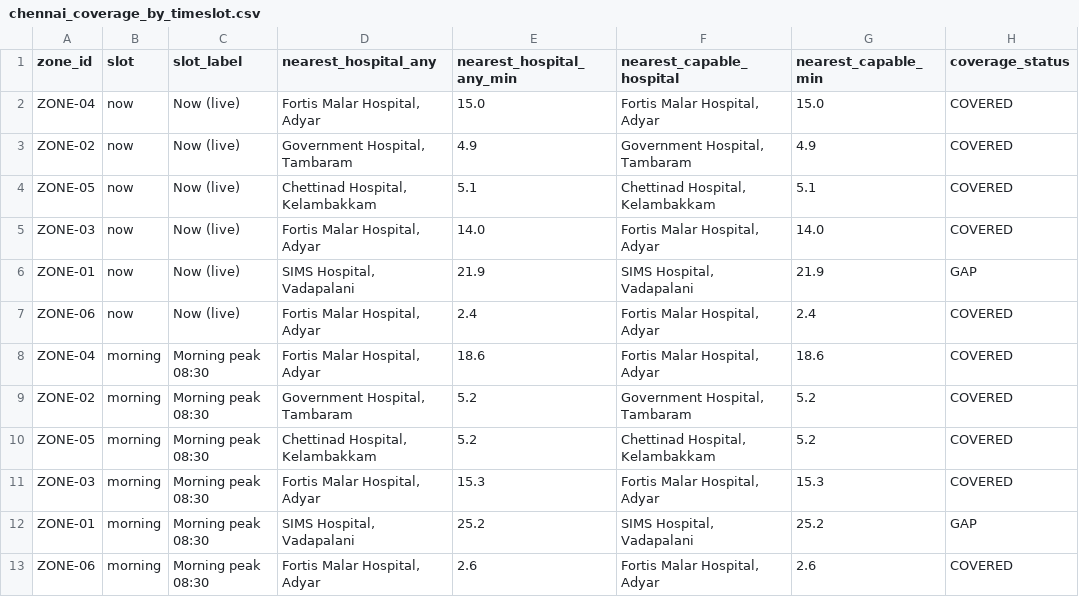
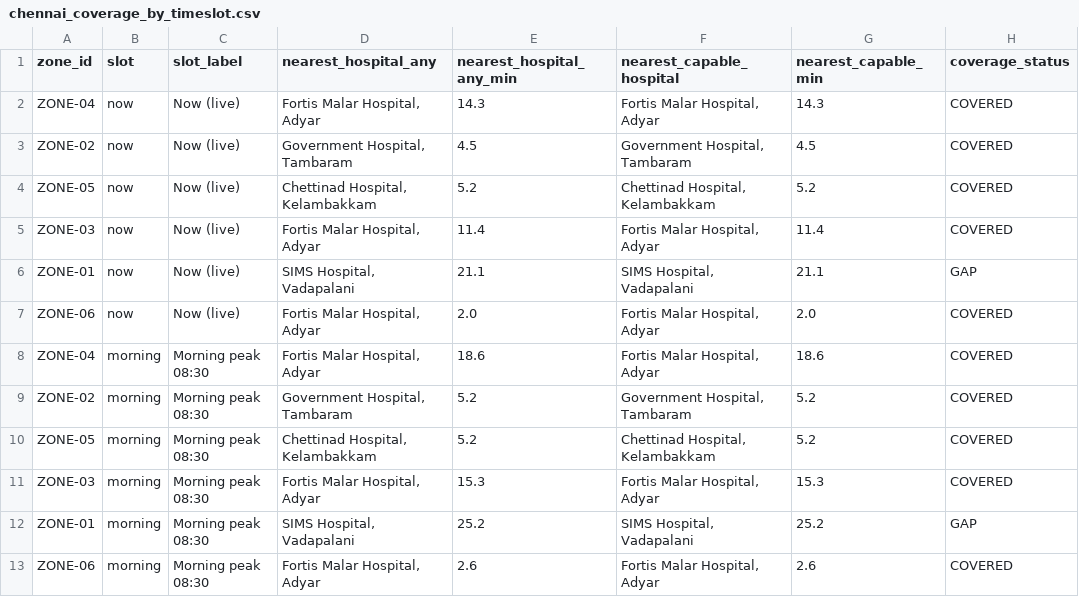
Before and after one commit to Santhin-techie/Hospital-analysis, a CSV file: data/simulated/chennai_coverage_by_timeslot.csv, drawn as a sheet; only a part is shown.

```diff
--- a/data/simulated/chennai_coverage_by_timeslot.csv
+++ b/data/simulated/chennai_coverage_by_timeslot.csv
@@ -1,8 +1,8 @@
 zone_id,slot,slot_label,nearest_hospital_any,nearest_hospital_any_min,nearest_capable_hospital,nearest_capable_min,coverage_status
-ZONE-04,now,Now (live),"Fortis Malar Hospital, Adyar",15.0,"Fortis Malar Hospital, Adyar",15.0,COVERED
-ZONE-02,now,Now (live),"Government Hospital, Tambaram",4.9,"Government Hospital, Tambaram",4.9,COVERED
-ZONE-05,now,Now (live),"Chettinad Hospital, Kelambakkam",5.1,"Chettinad Hospital, Kelambakkam",5.1,COVERED
-ZONE-03,now,Now (live),"Fortis Malar Hospital, Adyar",14.0,"Fortis Malar Hospital, Adyar",14.0,COVERED
-ZONE-01,now,Now (live),"SIMS Hospital, Vadapalani",21.9,"SIMS Hospital, Vadapalani",21.9,GAP
-ZONE-06,now,Now (live),"Fortis Malar Hospital, Adyar",2.4,"Fortis Malar Hospital, Adyar",2.4,COVERED
+ZONE-04,now,Now (live),"Fortis Malar Hospital, Adyar",14.3,"Fortis Malar Hospital, Adyar",14.3,COVERED
+ZONE-02,now,Now (live),"Government Hospital, Tambaram",4.5,"Government Hospital, Tambaram",4.5,COVERED
+ZONE-05,now,Now (live),"Chettinad Hospital, Kelambakkam",5.2,"Chettinad Hospital, Kelambakkam",5.2,COVERED
+ZONE-03,now,Now (live),"Fortis Malar Hospital, Adyar",11.4,"Fortis Malar Hospital, Adyar",11.4,COVERED
+ZONE-01,now,Now (live),"SIMS Hospital, Vadapalani",21.1,"SIMS Hospital, Vadapalani",21.1,GAP
+ZONE-06,now,Now (live),"Fortis Malar Hospital, Adyar",2.0,"Fortis Malar Hospital, Adyar",2.0,COVERED
 ZONE-04,morning,Morning peak 08:30,"Fortis Malar Hospital, Adyar",18.6,"Fortis Malar Hospital, Adyar",18.6,COVERED
```
Also changed, not shown: data/simulated/chennai_coverage_results_LIVE.csv, 28 other files.
